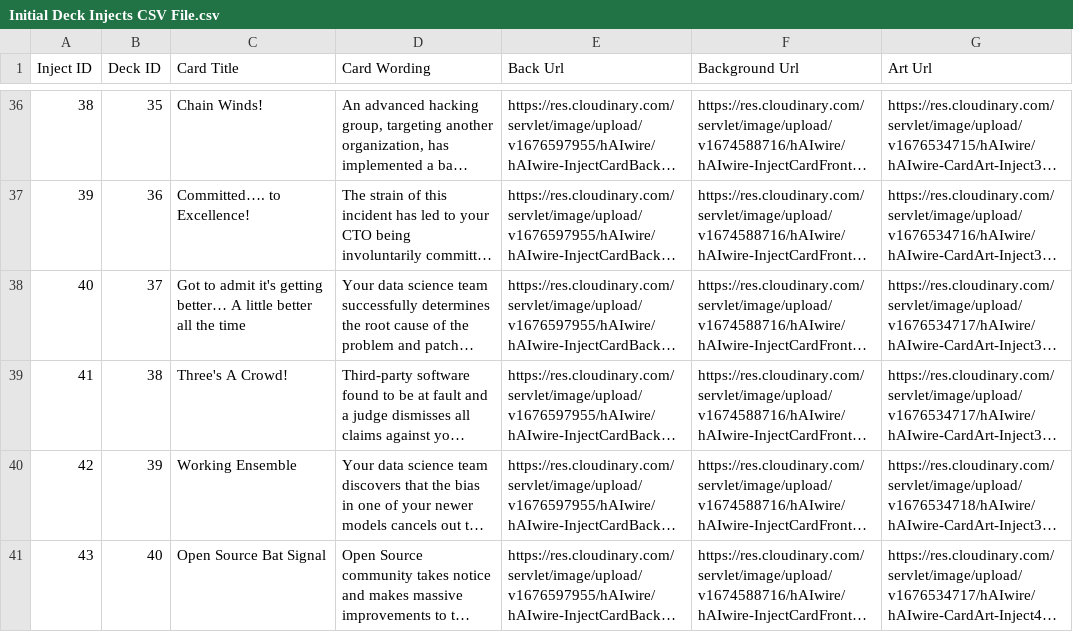
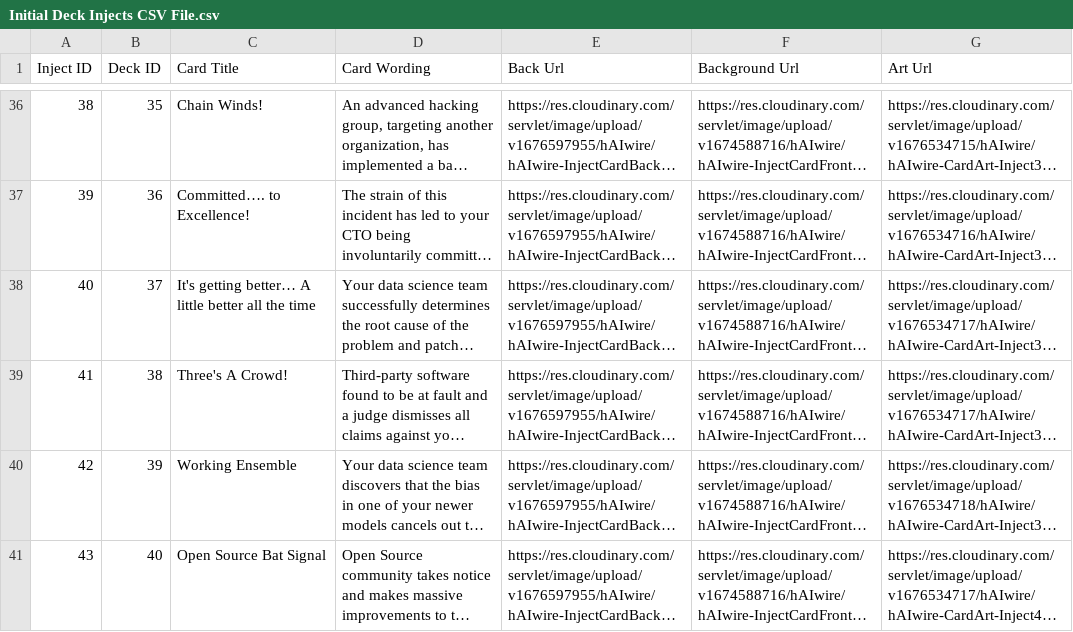
Before and after one commit to IQTLabs/hAIwire, a CSV file: decks/base/Initial Deck Injects CSV File.csv, drawn as a sheet; only a part is shown, gaps mark what is left out; long unchanged cells end in …; the diff names each change by its address in the sheet, - before the commit and + after, or states it on an @@ line.

Commit message:
Update Initial Deck Injects CSV File.csv
Updated Inject title to shorten it to fit into 2 lines instead of 3 lines.

```diff
--- a/decks/base/Initial Deck Injects CSV File.csv
+++ b/decks/base/Initial Deck Injects CSV File.csv
-C38 (Card Title): Got to admit it's getting better……
+C38 (Card Title): It's getting better……
```
